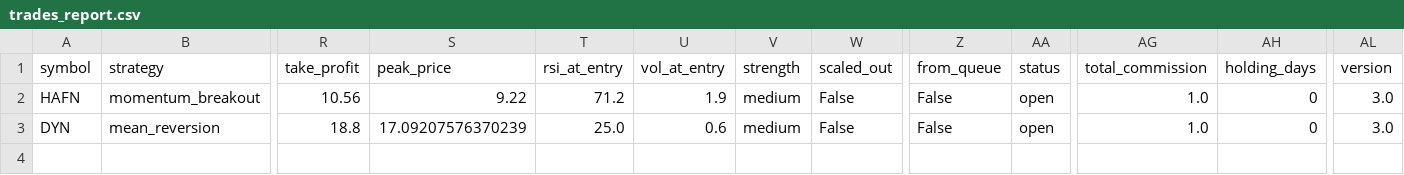
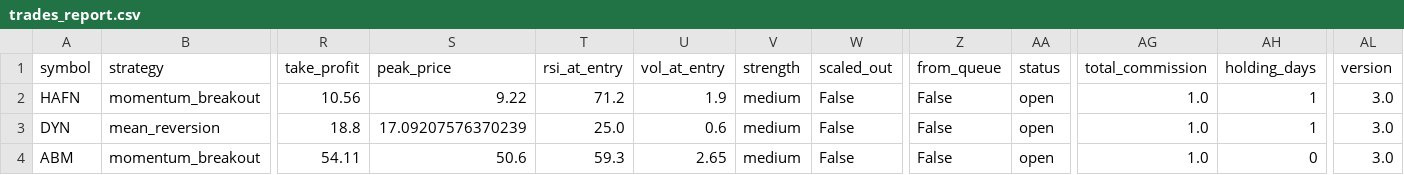
Before and after one commit to Rcks888/Ares, a CSV file: logs/trades_report.csv, drawn as a sheet; only a part is shown, gaps mark what is left out; rows hold the shown columns only; the diff names each change by its address in the sheet, - before the commit and + after, or states it on an @@ line.

Commit message:
Ares V3 report 2026-09-09_13:31

```diff
--- a/logs/trades_report.csv
+++ b/logs/trades_report.csv
-AH2:AH3 (holding_days): 0
+AH2:AH3 (holding_days): 1
+row 4: ABM | momentum_breakout | 54.11 | 50.6 | 59.3 | 2.65 | medium | False | False | open | 1.0 | 0 | 3.0
```
Also changed, not shown: 3 other files.
